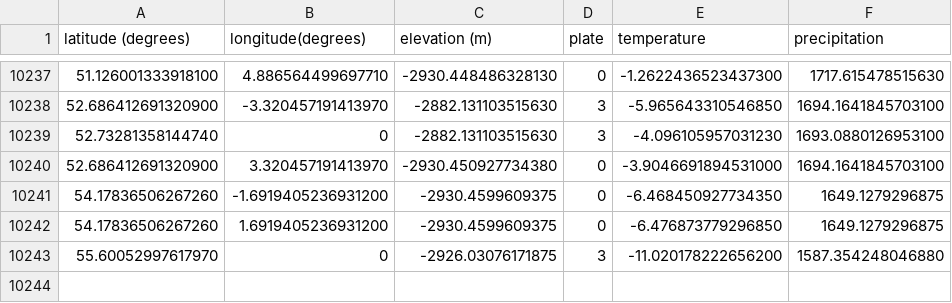
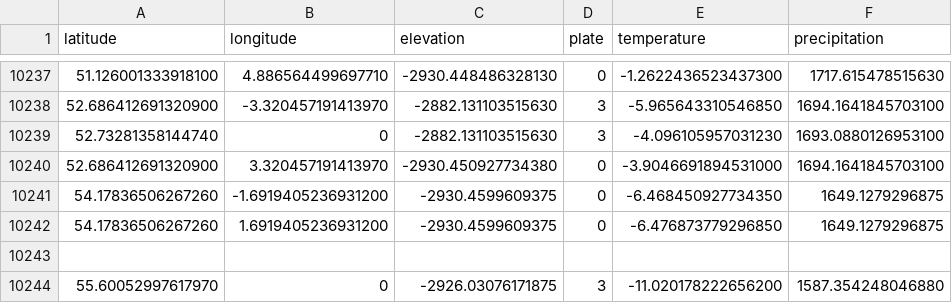
Before and after one commit to DaMiscDev/Tectonics.js-to-Azgaar-s-Converter, a CSV file: eurobos-466My.csv, drawn as a sheet; only a part is shown, gaps mark what is left out; the diff names each change by its address in the sheet, - before the commit and + after, or states it on an @@ line.

Commit message:
Update eurobos-466My.csv
Updated csv example

```diff
--- a/eurobos-466My.csv
+++ b/eurobos-466My.csv
-A1: latitude (degrees)
+A1: latitude
-B1: longitude(degrees)
+B1: longitude
-C1: elevation (m)
+C1: elevation
+row 10243: (empty)
```
